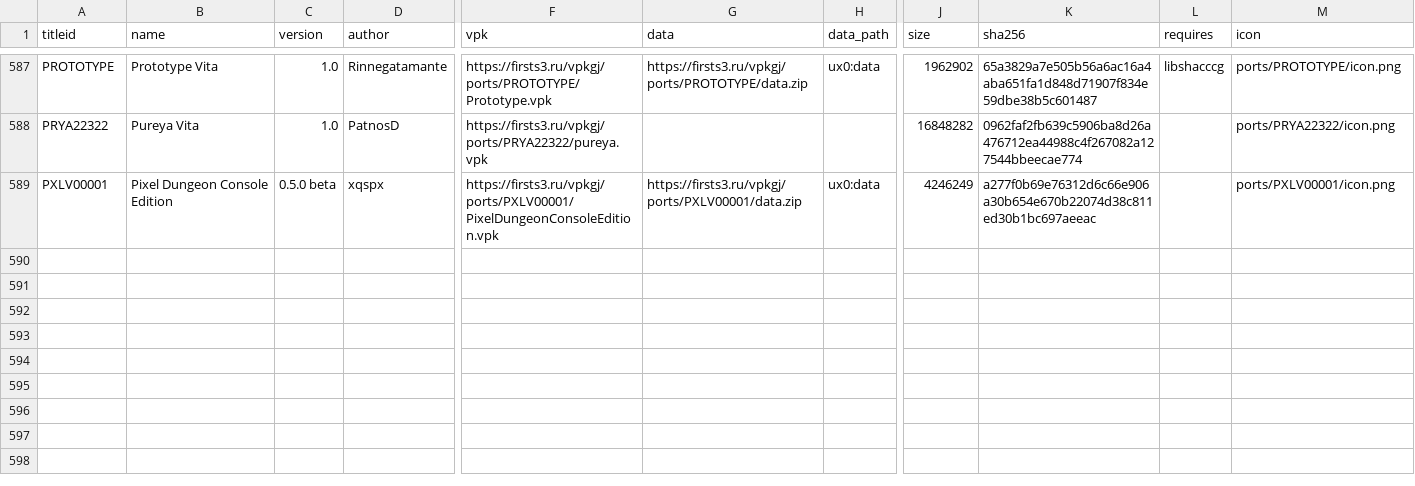
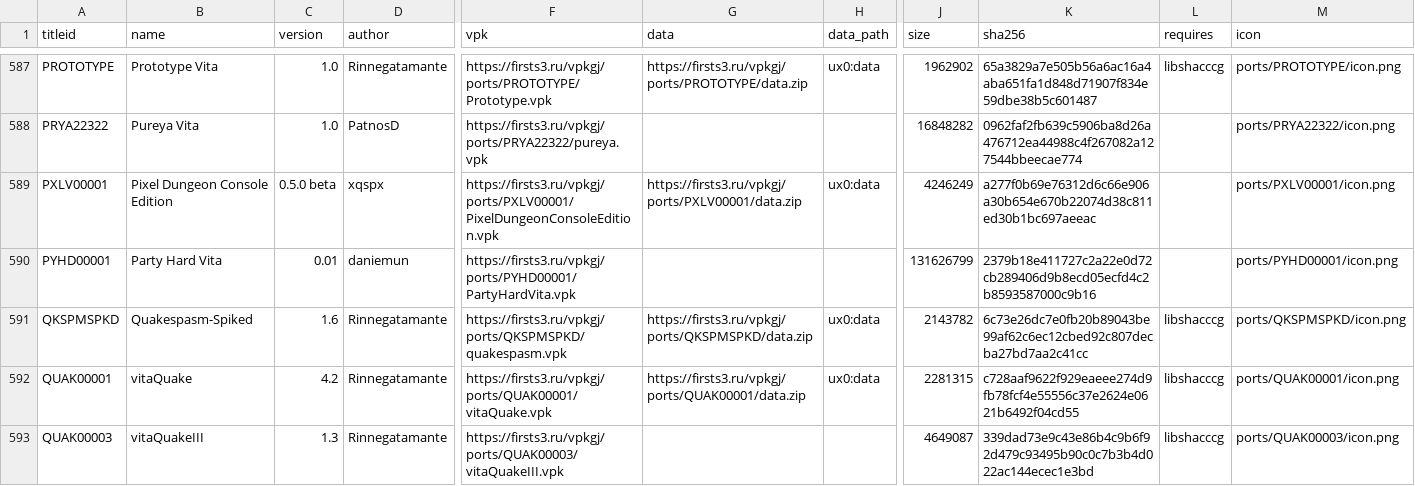
Before and after one commit to Risaro/vpkgj-db, a TSV file: catalog/ports.tsv, drawn as a sheet; only a part is shown, gaps mark what is left out; rows hold the shown columns only; the diff names each change by its address in the sheet, - before the commit and + after, or states it on an @@ line.

Commit message:
Khoumbryu i porty iz VitaDB

```diff
--- a/catalog/ports.tsv
+++ b/catalog/ports.tsv
+row 590: PYHD00001 | Party Hard Vita | 0.01 | daniemun | https://firsts3.ru/vpkgj/ports/PYHD00001/PartyHardVita.vpk |  |  | 131626799 | 2379b18e411727c2a22e0d72cb289406d9b8ecd05ecfd4c2b8593587000c9b16 |  | ports/PYHD00001/icon.png
+row 591: QKSPMSPKD | Quakespasm-Spiked | 1.6 | Rinnegatamante | https://firsts3.ru/vpkgj/ports/QKSPMSPKD/quakespasm.vpk | https://firsts3.ru/vpkgj/ports/QKSPMSPKD/data.zip | ux0:data | 2143782 | 6c73e26dc7e0fb20b89043be99af62c6ec12cbed92c807decba27bd7aa2c41cc | libshacccg | ports/QKSPMSPKD/icon.png
+row 592: QUAK00001 | vitaQuake | 4.2 | Rinnegatamante | https://firsts3.ru/vpkgj/ports/QUAK00001/vitaQuake.vpk | https://firsts3.ru/vpkgj/ports/QUAK00001/data.zip | ux0:data | 2281315 | c728aaf9622f929eaeee274d9fb78fcf4e55556c37e2624e0621b6492f04cd55 | libshacccg | ports/QUAK00001/icon.png
+row 593: QUAK00003 | vitaQuakeIII | 1.3 | Rinnegatamante | https://firsts3.ru/vpkgj/ports/QUAK00003/vitaQuakeIII.vpk |  |  | 4649087 | 339dad73e9c43e86b4c9b6f92d479c93495b90c0c7b3b4d022ac144ecec1e3bd | libshacccg | ports/QUAK00003/icon.png
```
Also changed, not shown: catalog/homebrew.tsv, 26 other files.
